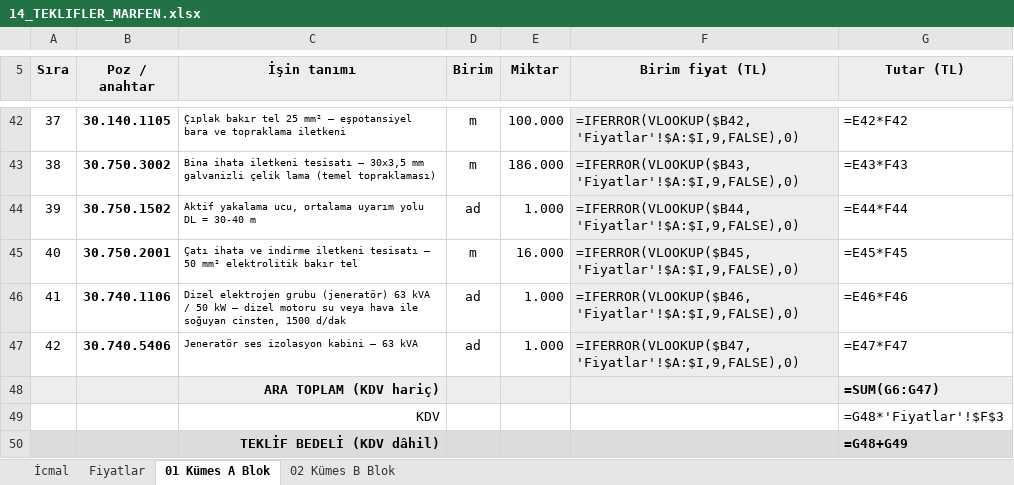
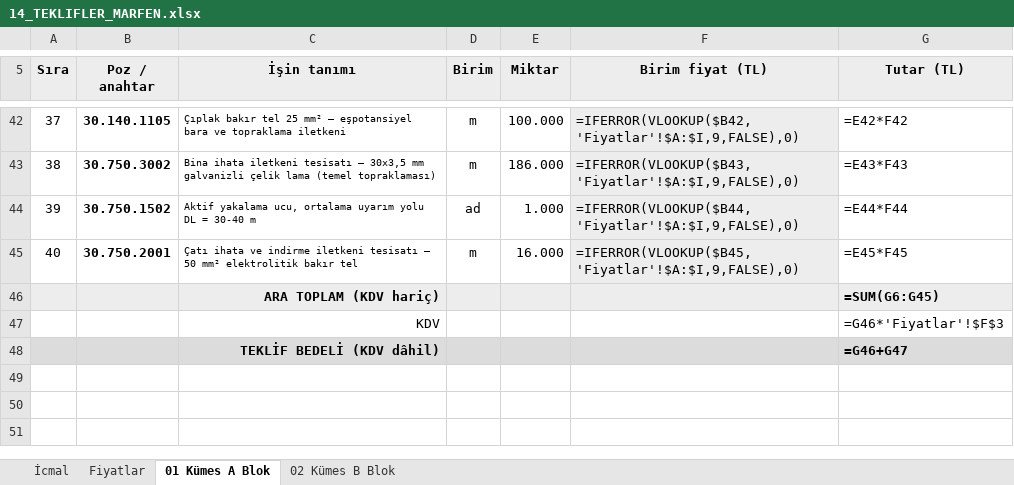
Before and after one commit to mahmuttari/Yonetmelik-araclari, an Excel workbook: belgeler/14_TEKLIFLER_MARFEN.xlsx, sheet 01 Kümes A Blok, drawn as a sheet; only a part is shown, gaps mark what is left out; values as stored, in another font and other column widths than the file's, no borders; formulas without a stored value are shown as written; removed rows and columns are numbered as before the commit, all else as after; the diff names each change by its address in the sheet, - before the commit and + after, or states it on an @@ line.

```diff
--- a/belgeler/14_TEKLIFLER_MARFEN.xlsx (sheet 01 Kümes A Blok)
+++ b/belgeler/14_TEKLIFLER_MARFEN.xlsx (sheet 01 Kümes A Blok)
-row 46: 41 | 30.740.1106 | Dizel elektrojen grubu (jeneratör) 63 kVA / 50 kW — dizel motoru su veya hava ile soğuyan cinsten, 1500 d/dak | ad | 1.000 | =IFERROR(VLOOKUP($B46,'Fiyatlar'!$A:$I,9,FALSE),0) | =E46*F46
-row 47: 42 | 30.740.5406 | Jeneratör ses izolasyon kabini — 63 kVA | ad | 1.000 | =IFERROR(VLOOKUP($B47,'Fiyatlar'!$A:$I,9,FALSE),0) | =E47*F47
-G46 (Tutar (TL)): =SUM(G6:G47)
+G46 (Tutar (TL)): =SUM(G6:G45)
-G47 (Tutar (TL)): =G48*'Fiyatlar'!$F$3
+G47 (Tutar (TL)): =G46*'Fiyatlar'!$F$3
-G48 (Tutar (TL)): =G48+G49
+G48 (Tutar (TL)): =G46+G47
```
Also changed, not shown: sheet Fiyatlar, sheet 02 Kümes B Blok, sheet İcmal, belgeler/15_KESIF_OZETLERI.xlsx, belgeler/21_A3_UYGUN_HARCAMALAR.xlsx, 45 other files.
